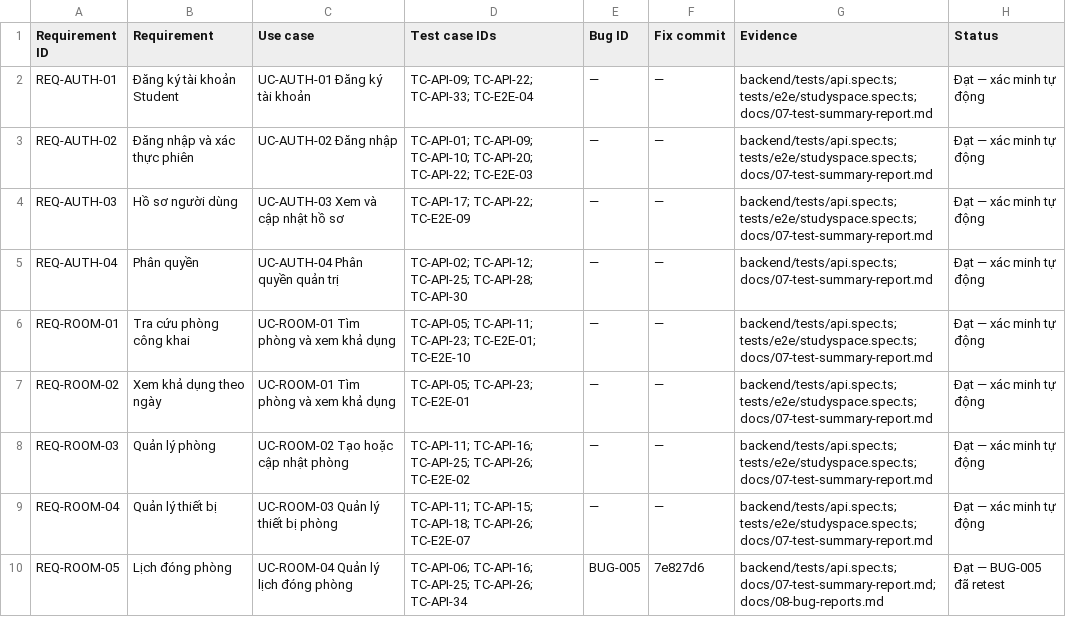
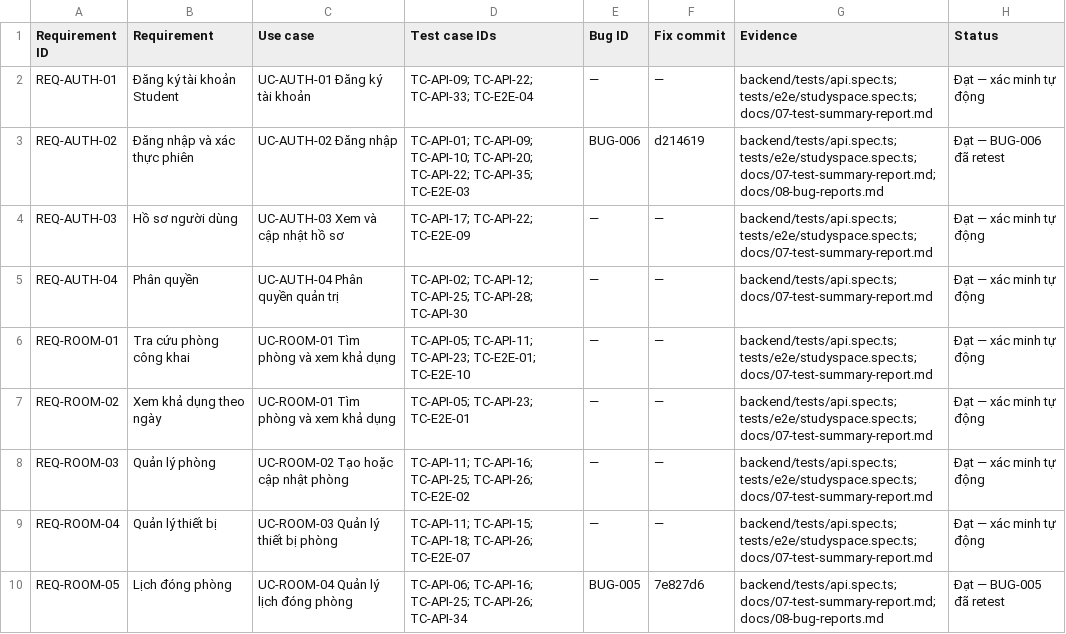
Before and after one commit to bachiep/studyspace-quality-assurance, a CSV file: docs/03-rtm.csv, drawn as a sheet; only a part is shown.

```diff
--- a/docs/03-rtm.csv
+++ b/docs/03-rtm.csv
@@ -2,3 +2,3 @@
 "REQ-AUTH-01","Đăng ký tài khoản Student","UC-AUTH-01 Đăng ký tài khoản","TC-API-09; TC-API-22; TC-API-33; TC-E2E-04","—","—","backend/tests/api.spec.ts; tests/e2e/studyspace.spec.ts; docs/07-test-summary-report.md","Đạt — xác minh tự động"
-"REQ-AUTH-02","Đăng nhập và xác thực phiên","UC-AUTH-02 Đăng nhập","TC-API-01; TC-API-09; TC-API-10; TC-API-20; TC-API-22; TC-E2E-03","—","—","backend/tests/api.spec.ts; tests/e2e/studyspace.spec.ts; docs/07-test-summary-report.md","Đạt — xác minh tự động"
+"REQ-AUTH-02","Đăng nhập và xác thực phiên","UC-AUTH-02 Đăng nhập","TC-API-01; TC-API-09; TC-API-10; TC-API-20; TC-API-22; TC-API-35; TC-E2E-03","BUG-006","d214619","backend/tests/api.spec.ts; tests/e2e/studyspace.spec.ts; docs/07-test-summary-report.md; docs/08-bug-reports.md","Đạt — BUG-006 đã retest"
 "REQ-AUTH-03","Hồ sơ người dùng","UC-AUTH-03 Xem và cập nhật hồ sơ","TC-API-17; TC-API-22; TC-E2E-09","—","—","backend/tests/api.spec.ts; tests/e2e/studyspace.spec.ts; docs/07-test-summary-report.md","Đạt — xác minh tự động"
```
Also changed, not shown: docs/04-test-cases.csv, 6 other files.
